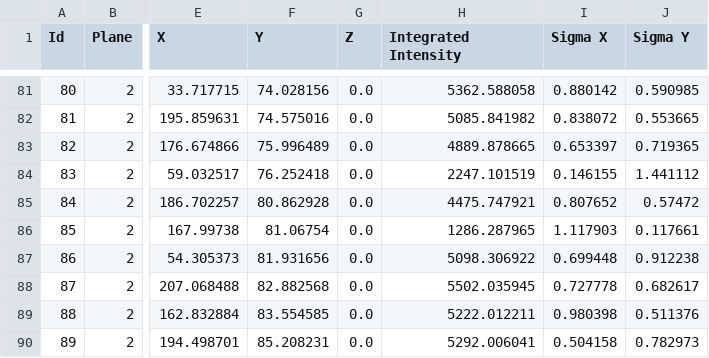
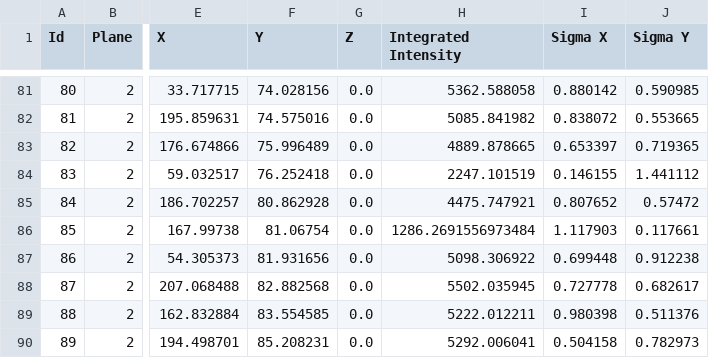
Before and after one commit to tmonseigne/PALMTracer-cpp, a CSV file: Tests_CPU/Input/ref/stack-localizations-103.6_False_3_1.0_0.0_7.csv, drawn as a sheet; only a part is shown, gaps mark what is left out; the diff names each change by its address in the sheet, - before the commit and + after, or states it on an @@ line.

```diff
--- a/Tests_CPU/Input/ref/stack-localizations-103.6_False_3_1.0_0.0_7.csv
+++ b/Tests_CPU/Input/ref/stack-localizations-103.6_False_3_1.0_0.0_7.csv
-H86 (Integrated Intensity): 1286.287965
+H86 (Integrated Intensity): 1286.2691556973484
```
Also changed, not shown: Tests_CPU/Input/ref/stack-localizations-0_103.6_True_4_1.0_0.0_7.csv, Tests_CPU/Input/ref/stack-localizations-103.6_False_2_1.0_0.0_7.csv, 21 other files.
